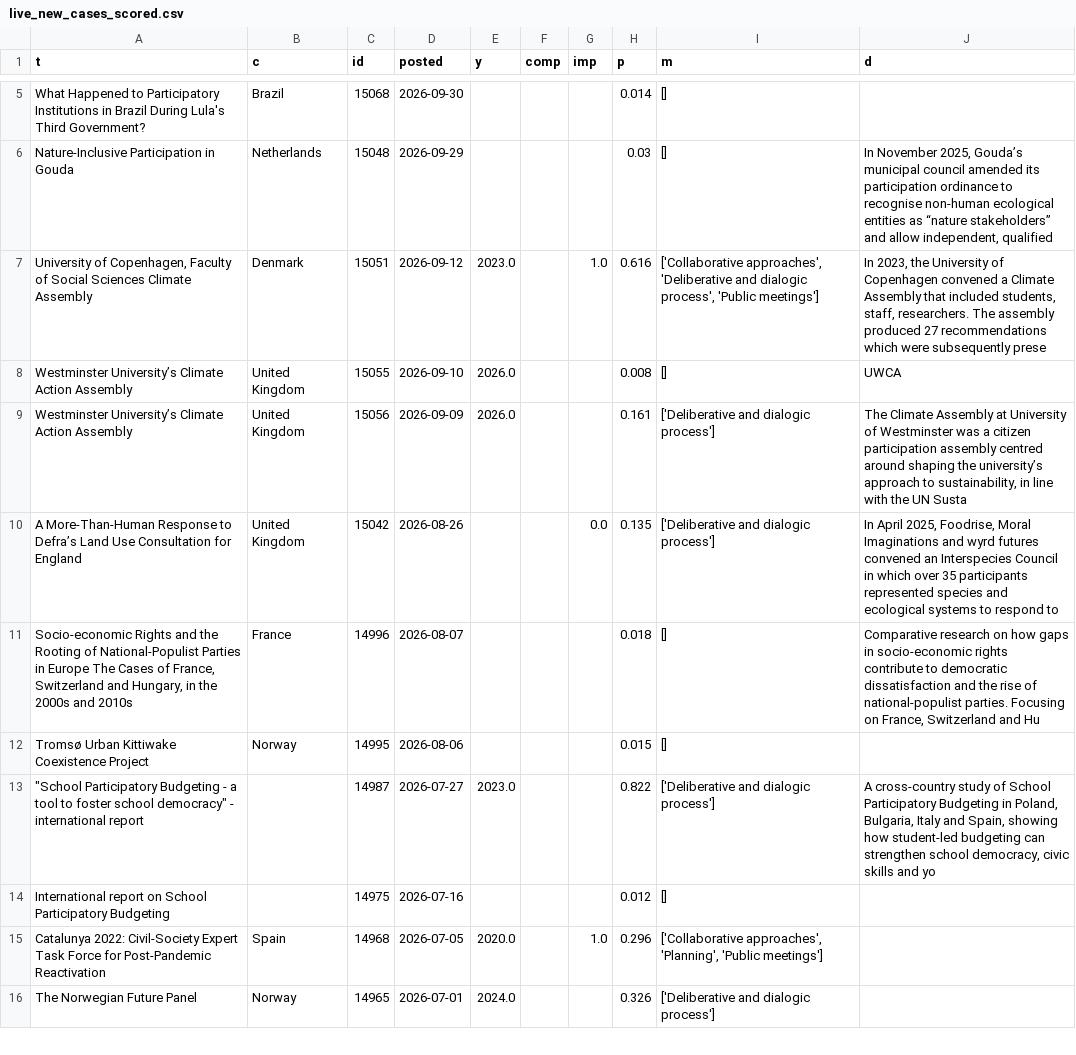
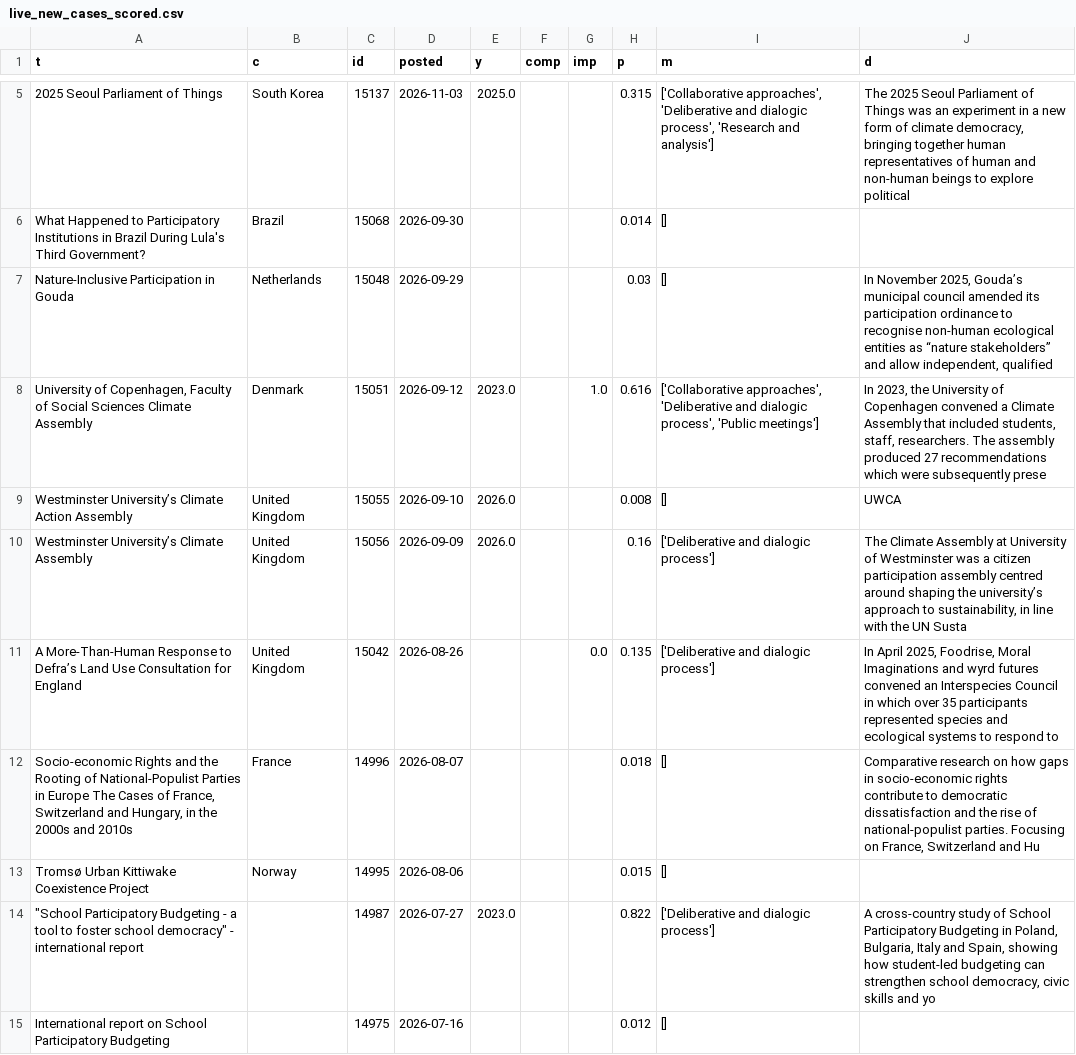
Before and after one commit to Zosmano/Participedia-Design-Advisor, a CSV file: outputs/live_new_cases_scored.csv, drawn as a sheet; only a part is shown, gaps mark what is left out; the shorter side is filled out with more unchanged rows; addresses are those after the commit; the diff covers the shown part only; the diff names each change by its address in the sheet, - before the commit and + after, or states it on an @@ line.

```diff
--- a/outputs/live_new_cases_scored.csv
+++ b/outputs/live_new_cases_scored.csv
+row 5: 2025 Seoul Parliament of Things | South Korea | 15137 | 2026-11-03 | 2025.0 |  |  | 0.315 | ['Collaborative approaches', 'Deliberative and dialogic process', 'Research and analysis'] | The 2025 Seoul Parliament of Things was an experiment in a new form of climate democracy, bringing together human representatives of human and non-human beings to explore political
-A10 (t): Westminster University’s Climate Action Assembly
+A10 (t): Westminster University’s Climate Assembly
-H10 (p): 0.161
+H10 (p): 0.16
```
Also changed, not shown: 3 added rows, 5 removed rows, 8 moved rows and 3 edited cells elsewhere in this file, 8 other files.
